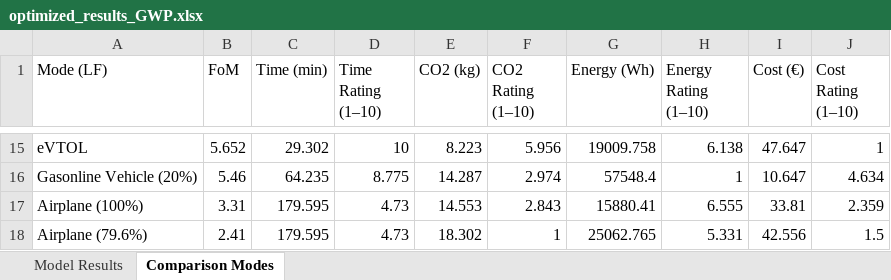
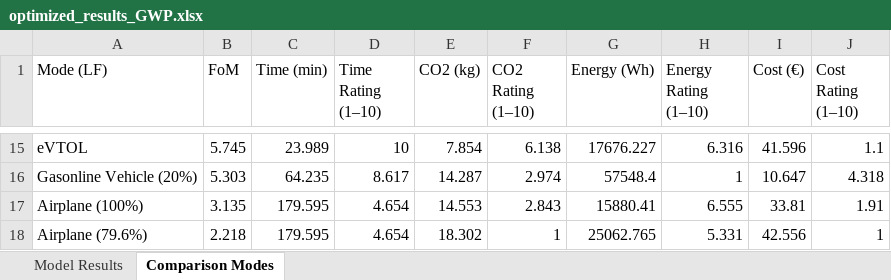
Before and after one commit to JohannesJanning/openmdao-evtol-tutorial, an Excel workbook: src/results/GWP/optimized_results_GWP.xlsx, sheet Comparison Modes, drawn as a sheet; only a part is shown, gaps mark what is left out; values as stored, in another font and other column widths than the file's, no borders; the diff covers the shown part only; the diff names each change by its address in the sheet, - before the commit and + after, or states it on an @@ line.

```diff
--- a/src/results/GWP/optimized_results_GWP.xlsx (sheet Comparison Modes)
+++ b/src/results/GWP/optimized_results_GWP.xlsx (sheet Comparison Modes)
-B15 (FoM): 5.652
+B15 (FoM): 5.745
-C15 (Time (min)): 29.302
+C15 (Time (min)): 23.989
-E15 (CO2 (kg)): 8.223
+E15 (CO2 (kg)): 7.854
-F15 (CO2 Rating (1–10)): 5.956
+F15 (CO2 Rating (1–10)): 6.138
-G15 (Energy (Wh)): 19009.758
+G15 (Energy (Wh)): 17676.227
-H15 (Energy Rating (1–10)): 6.138
+H15 (Energy Rating (1–10)): 6.316
-I15 (Cost (€)): 47.647
+I15 (Cost (€)): 41.596
-J15 (Cost Rating (1–10)): 1
+J15 (Cost Rating (1–10)): 1.1
-B16 (FoM): 5.46
+B16 (FoM): 5.303
-D16 (Time Rating (1–10)): 8.775
+D16 (Time Rating (1–10)): 8.617
-J16 (Cost Rating (1–10)): 4.634
+J16 (Cost Rating (1–10)): 4.318
-B17 (FoM): 3.31
+B17 (FoM): 3.135
-D17:D18 (Time Rating (1–10)): 4.73
+D17:D18 (Time Rating (1–10)): 4.654
-J17 (Cost Rating (1–10)): 2.359
+J17 (Cost Rating (1–10)): 1.91
-B18 (FoM): 2.41
+B18 (FoM): 2.218
-J18 (Cost Rating (1–10)): 1.5
+J18 (Cost Rating (1–10)): 1
```
Also changed, not shown: 1 added row, 1 removed row and 33 edited cells elsewhere in this sheet, sheet Model Results, src/results/TOC/optimized_results_TOC.xlsx, 11 other files.
